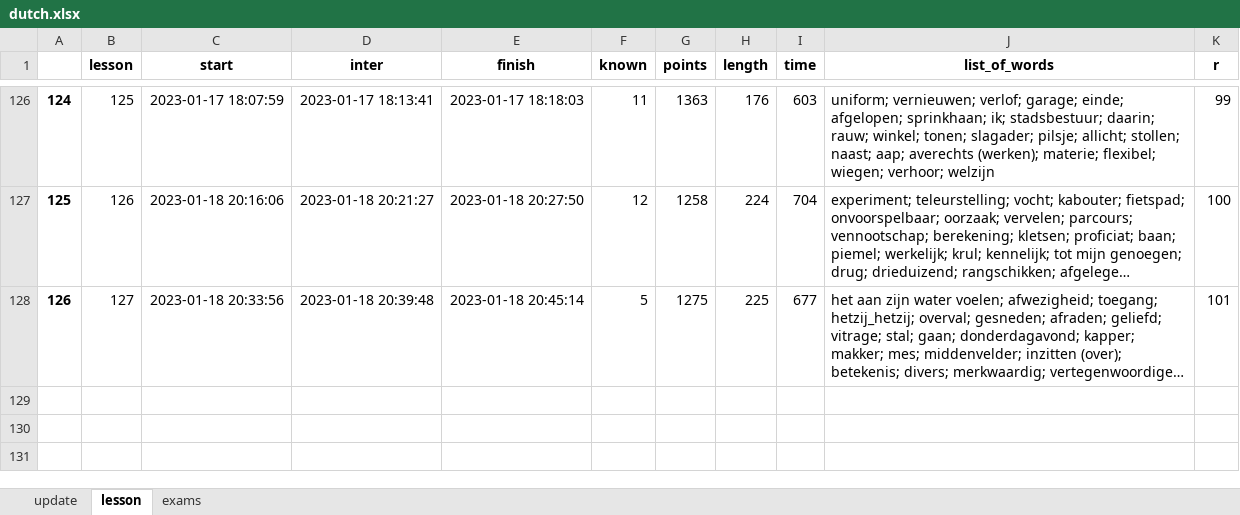
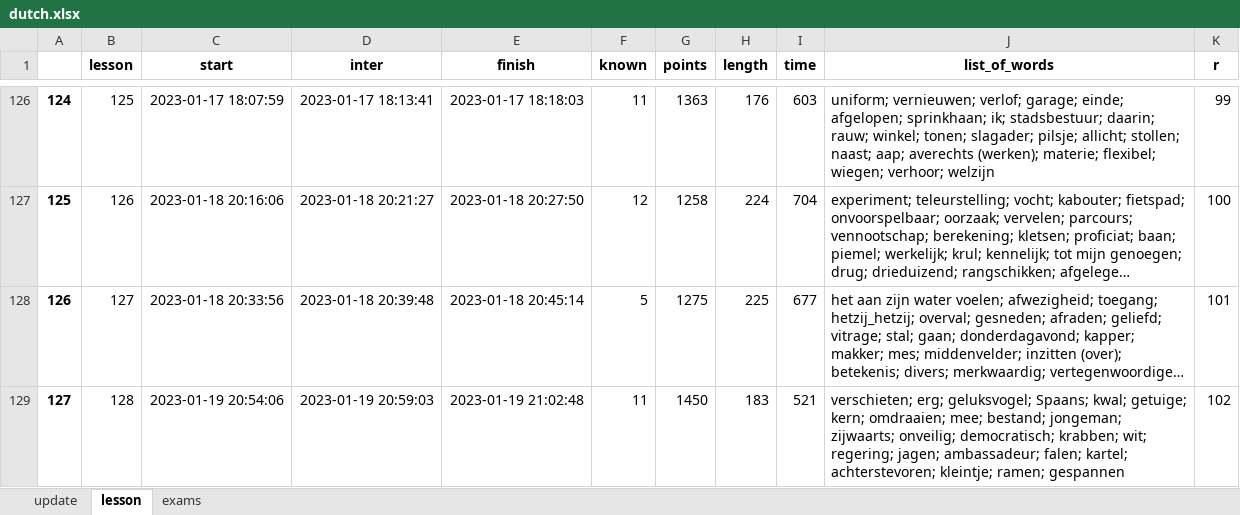
Before and after one commit to alexey198631/hobby_dutch_project, an Excel workbook: data_files/dutch.xlsx, sheet lesson, drawn as a sheet; only a part is shown, gaps mark what is left out; long unchanged cells end in …; values as stored, in another font and other column widths than the file's, no borders; the diff names each change by its address in the sheet, - before the commit and + after, or states it on an @@ line.

Commit message:
small modification of code in defs.py -> right lesson number

```diff
--- a/data_files/dutch.xlsx (sheet lesson)
+++ b/data_files/dutch.xlsx (sheet lesson)
+row 129: 127 | 128 | 2023-01-19 20:54:06 | 2023-01-19 20:59:03 | 2023-01-19 21:02:48 | 11 | 1450 | 183 | 521 | verschieten; erg; geluksvogel; Spaans; kwal; getuige; kern; omdraaien; mee; bestand; jongeman; zijwaarts; onveilig; democratisch; krabben; wit; regering; jagen; ambassadeur; falen; kartel; achterstevoren; kleintje; ramen; gespannen | 102
```
Also changed, not shown: sheet update, 3 other files.
